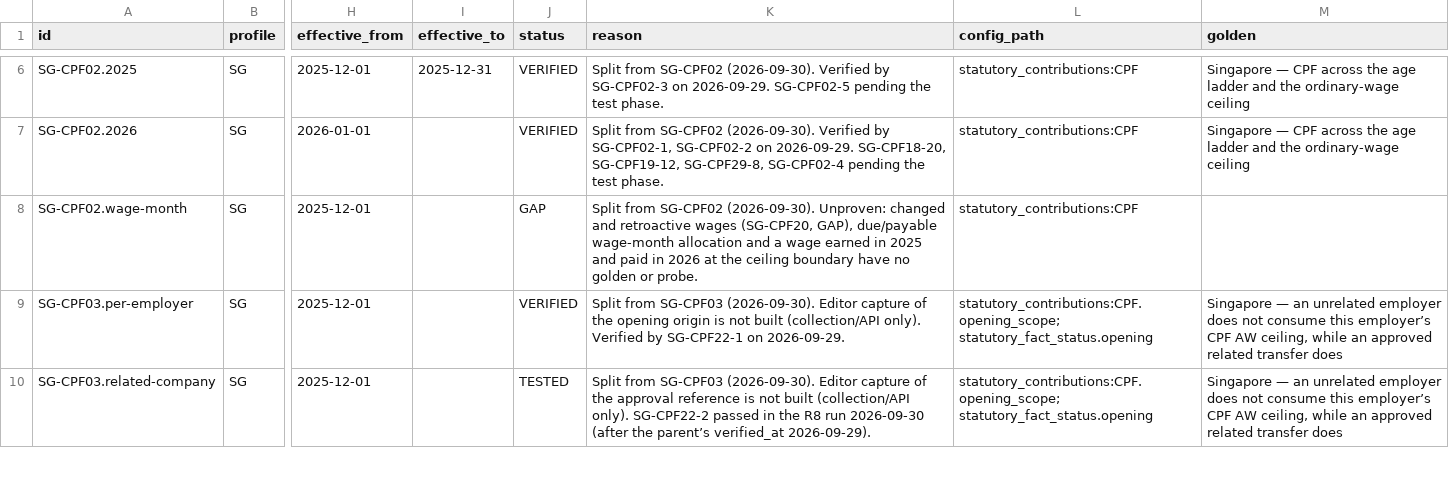
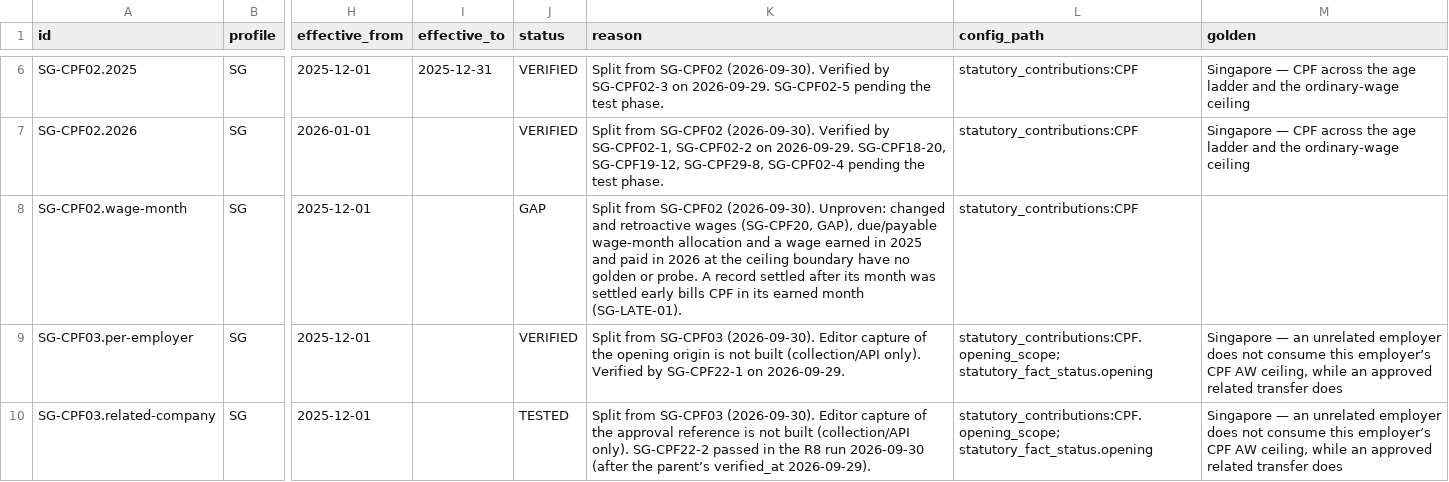
Before and after one commit to norbital-ai/templates, a CSV file: docs/inventory/singapore.csv, drawn as a sheet; only a part is shown, gaps mark what is left out; the diff covers the shown part only; the diff names each change by its address in the sheet, - before the commit and + after, or states it on an @@ line.

```diff
--- a/docs/inventory/singapore.csv
+++ b/docs/inventory/singapore.csv
-K8 (reason): …or probe.
+K8 (reason): …or probe. A record settled after its month was settled early bills CPF in its earned month (SG-LATE-01).
```
Also changed, not shown: 1 added row elsewhere in this file, docs/inventory/china.csv, docs/inventory/indonesia.csv, 39 other files.
